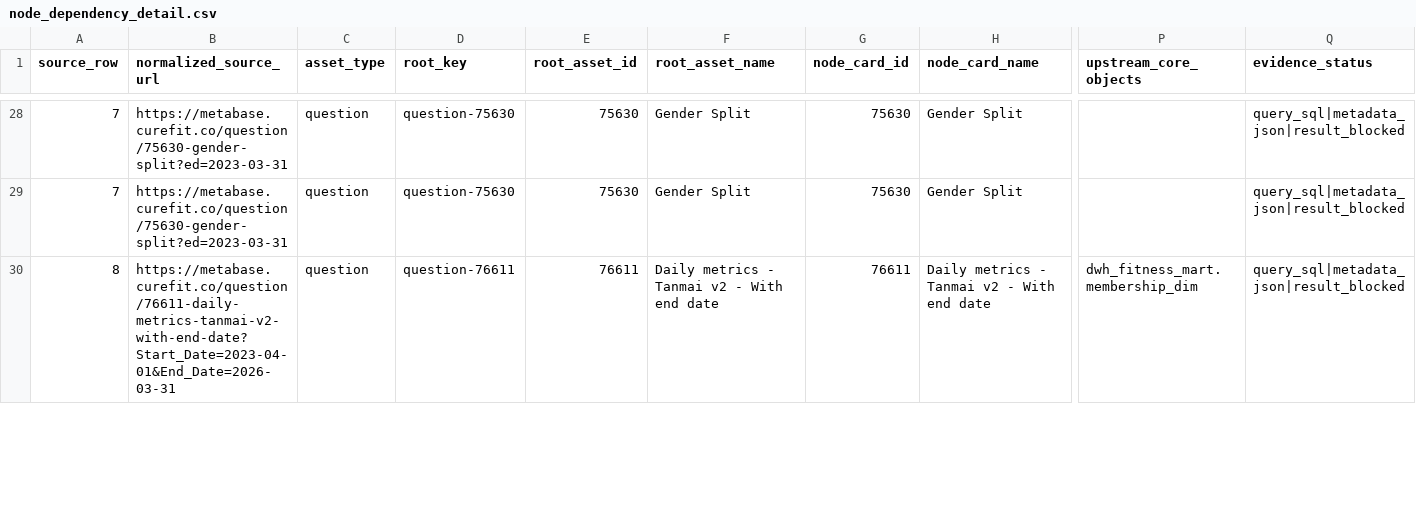
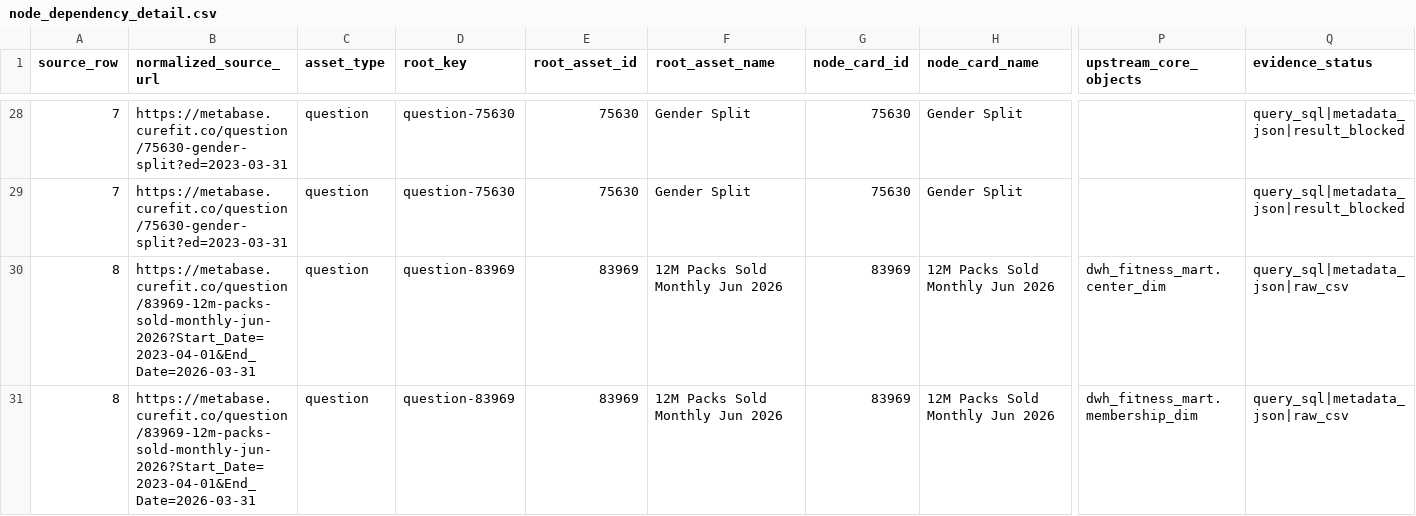
Before and after one commit to curefit/auditor-portal, a CSV file: artifacts/node_dependency_detail.csv, drawn as a sheet; only a part is shown, gaps mark what is left out; addresses are those after the commit; rows hold the shown columns only; the diff covers the shown part only; the diff names each change by its address in the sheet, - before the commit and + after, or states it on an @@ line.

Commit message:
Replace 12M packs metric card with 83969

```diff
--- a/artifacts/node_dependency_detail.csv
+++ b/artifacts/node_dependency_detail.csv
+row 30: 8 | https://metabase.curefit.co/question/83969-12m-packs-sold-monthly-jun-2026?Start_Date=2023-04-01&End_Date=2026-03-31 | question | question-83969 | 83969 | 12M Packs Sold Monthly Jun 2026 | 83969 | 12M Packs Sold Monthly Jun 2026 | dwh_fitness_mart.center_dim | query_sql|metadata_json|raw_csv
-B31 (normalized_source_url): https://metabase.curefit.co/question/76611-daily-metrics-tanmai-v2-with-end-date?Start_Date=2023-04-01&End_Date=2026-03-31
+B31 (normalized_source_url): https://metabase.curefit.co/question/83969-12m-packs-sold-monthly-jun-2026?Start_Date=2023-04-01&End_Date=2026-03-31
-D31 (root_key): question-76611
+D31 (root_key): question-83969
-E31 (root_asset_id): 76611
+E31 (root_asset_id): 83969
-F31 (root_asset_name): Daily metrics - Tanmai v2 - With end date
+F31 (root_asset_name): 12M Packs Sold Monthly Jun 2026
-G31 (node_card_id): 76611
+G31 (node_card_id): 83969
-H31 (node_card_name): Daily metrics - Tanmai v2 - With end date
+H31 (node_card_name): 12M Packs Sold Monthly Jun 2026
-Q31 (evidence_status): query_sql|metadata_json|result_blocked
+Q31 (evidence_status): query_sql|metadata_json|raw_csv
```
Also changed, not shown: 3 removed rows and 20 edited cells elsewhere in this file, artifacts/node_catalog.csv, artifacts/op_metrics_sheet.csv, 15 other files.
